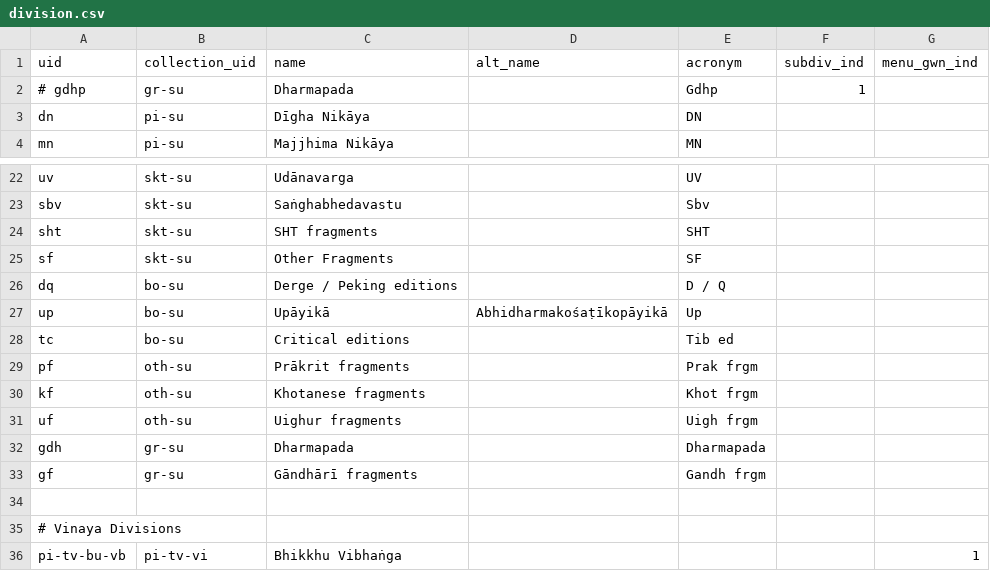
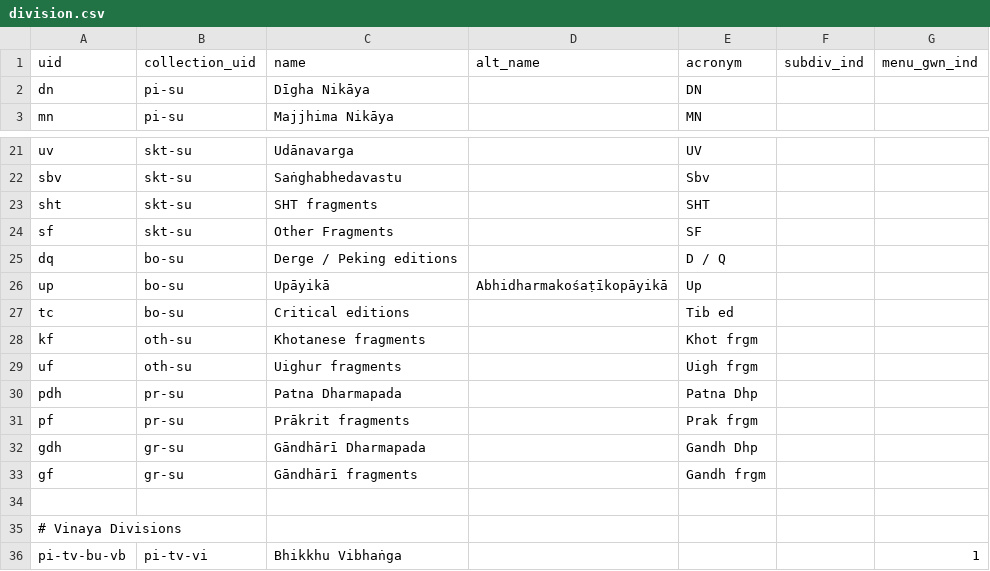
Before and after one commit to suttacentral/legacy-suttacentral-data, a CSV file: table/division.csv, drawn as a sheet; only a part is shown, gaps mark what is left out; removed rows and columns are numbered as before the commit, all else as after; the diff names each change by its address in the sheet, - before the commit and + after, or states it on an @@ line.

```diff
--- a/table/division.csv
+++ b/table/division.csv
-row 2: # gdhp | gr-su | Dharmapada |  | Gdhp | 1
-row 29: pf | oth-su | Prākrit fragments |  | Prak frgm
+row 30: pdh | pr-su | Patna Dharmapada |  | Patna Dhp
+row 31: pf | pr-su | Prākrit fragments |  | Prak frgm
-C32 (name): Dharmapada
+C32 (name): Gāndhārī Dharmapada
-E32 (acronym): Dharmapada
+E32 (acronym): Gandh Dhp
```
Also changed, not shown: table/collection.csv, table/subdivision.csv, 5 other files.
